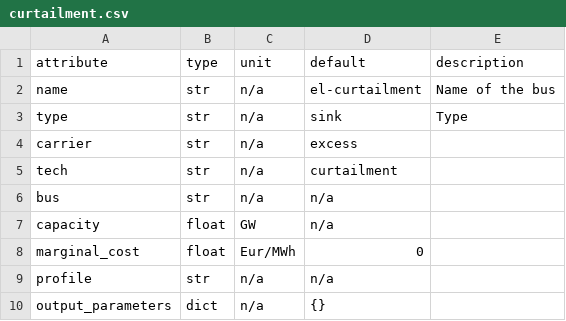
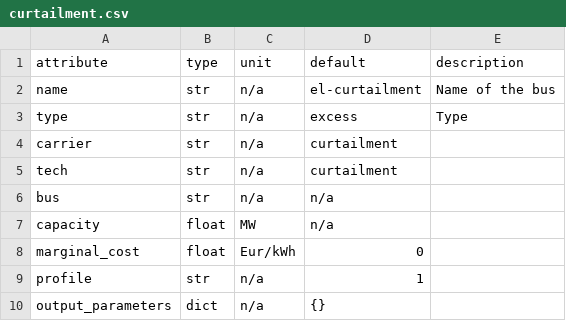
Before and after one commit to modex-flexmex/oemof-flexmex, a CSV file: oemoflex/component_attrs/curtailment.csv, drawn as a sheet.

```diff
--- a/oemoflex/component_attrs/curtailment.csv
+++ b/oemoflex/component_attrs/curtailment.csv
@@ -2,9 +2,9 @@ attribute,type,unit,default,description
 name,str,n/a,el-curtailment,Name of the bus
-type,str,n/a,sink,Type
-carrier,str,n/a,excess,
+type,str,n/a,excess,Type
+carrier,str,n/a,curtailment,
 tech,str,n/a,curtailment,
 bus,str,n/a,n/a,
-capacity,float,GW,n/a,
-marginal_cost,float,Eur/MWh,0,
-profile,str,n/a,n/a,
+capacity,float,MW,n/a,
+marginal_cost,float,Eur/kWh,0,
+profile,str,n/a,1,
 output_parameters,dict,n/a,{},
```
Also changed, not shown: oemoflex/component_attrs/link.csv, oemoflex/component_attrs/shortage.csv, 2 other files.
